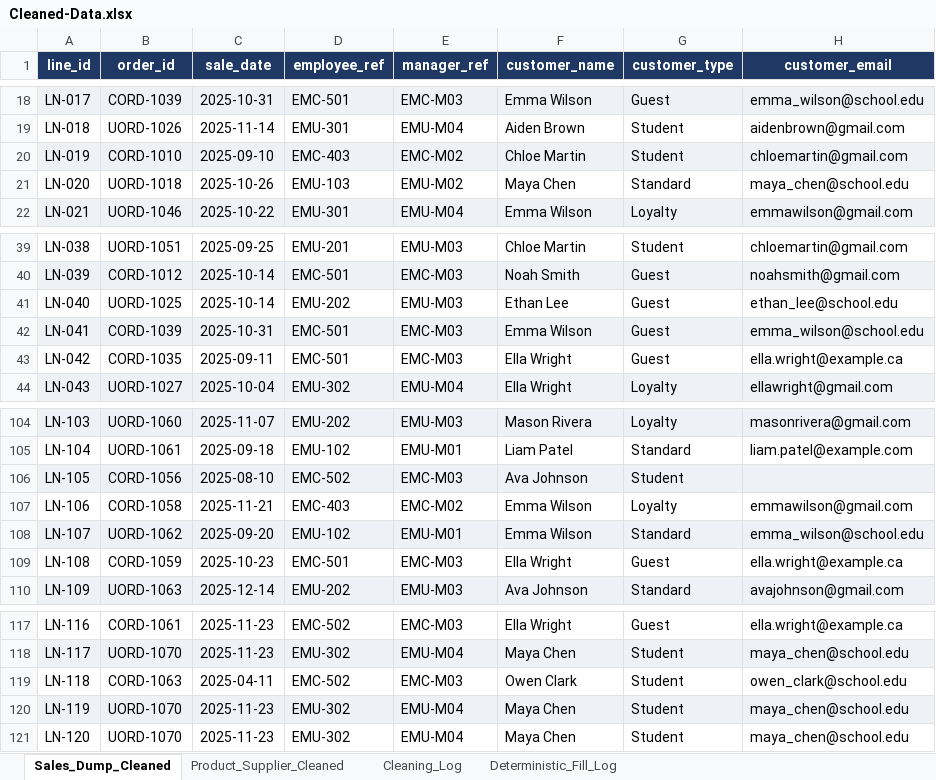
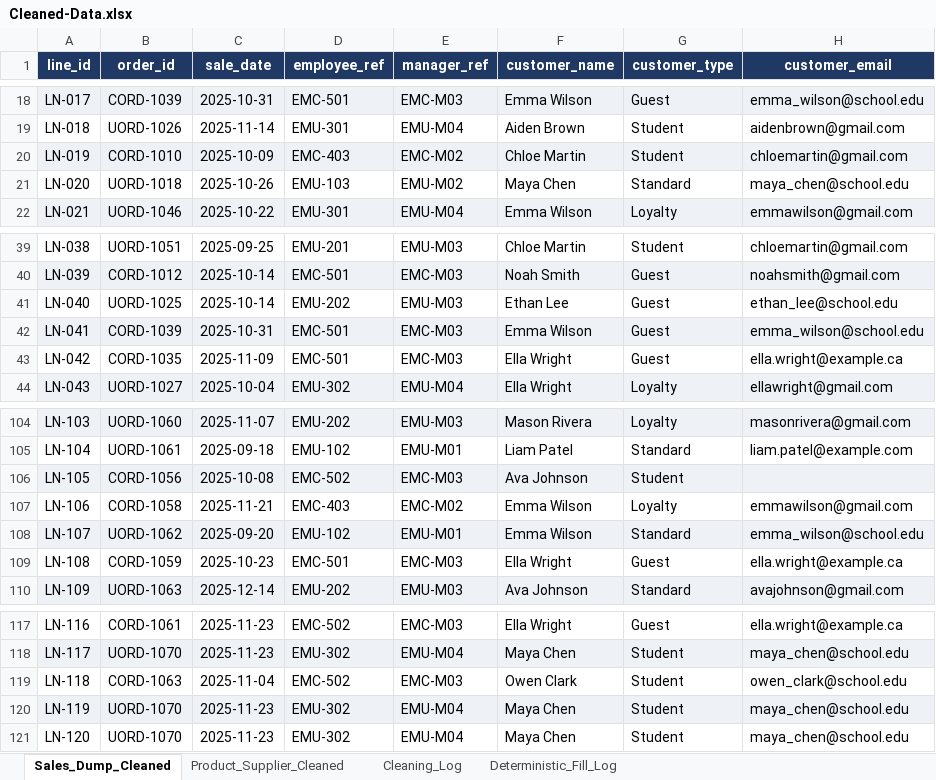
Before and after one commit to bonemarrowbaby/Group-Project-2-MIST4610, an Excel workbook: Cleaned-Data.xlsx, sheet Sales_Dump_Cleaned, drawn as a sheet; only a part is shown, gaps mark what is left out; values as stored, in another font and other column widths than the file's, no borders; the diff names each change by its address in the sheet, - before the commit and + after, or states it on an @@ line.

```diff
--- a/Cleaned-Data.xlsx (sheet Sales_Dump_Cleaned)
+++ b/Cleaned-Data.xlsx (sheet Sales_Dump_Cleaned)
-C20 (sale_date): 2025-09-10
+C20 (sale_date): 2025-10-09
-C43 (sale_date): 2025-09-11
+C43 (sale_date): 2025-11-09
-C106 (sale_date): 2025-08-10
+C106 (sale_date): 2025-10-08
-C119 (sale_date): 2025-04-11
+C119 (sale_date): 2025-11-04
```
Also changed, not shown: sheet Product_Supplier_Cleaned, sheet Cleaning_Log, sheet Deterministic_Fill_Log.
